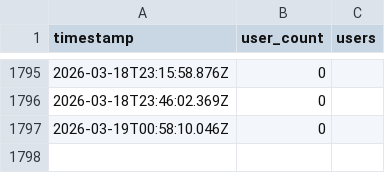
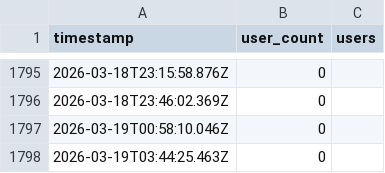
Before and after one commit to AlexDial624/cukcoo-leaderboard, a CSV file: data/presence.csv, drawn as a sheet; only a part is shown, gaps mark what is left out.

```diff
--- a/data/presence.csv
+++ b/data/presence.csv
@@ -1797 +1797,2 @@ timestamp,user_count,users
 2026-03-19T00:58:10.046Z,0,""
+2026-03-19T03:44:25.463Z,0,""
```
Also changed, not shown: data/snapshots.csv, 3 other files.
